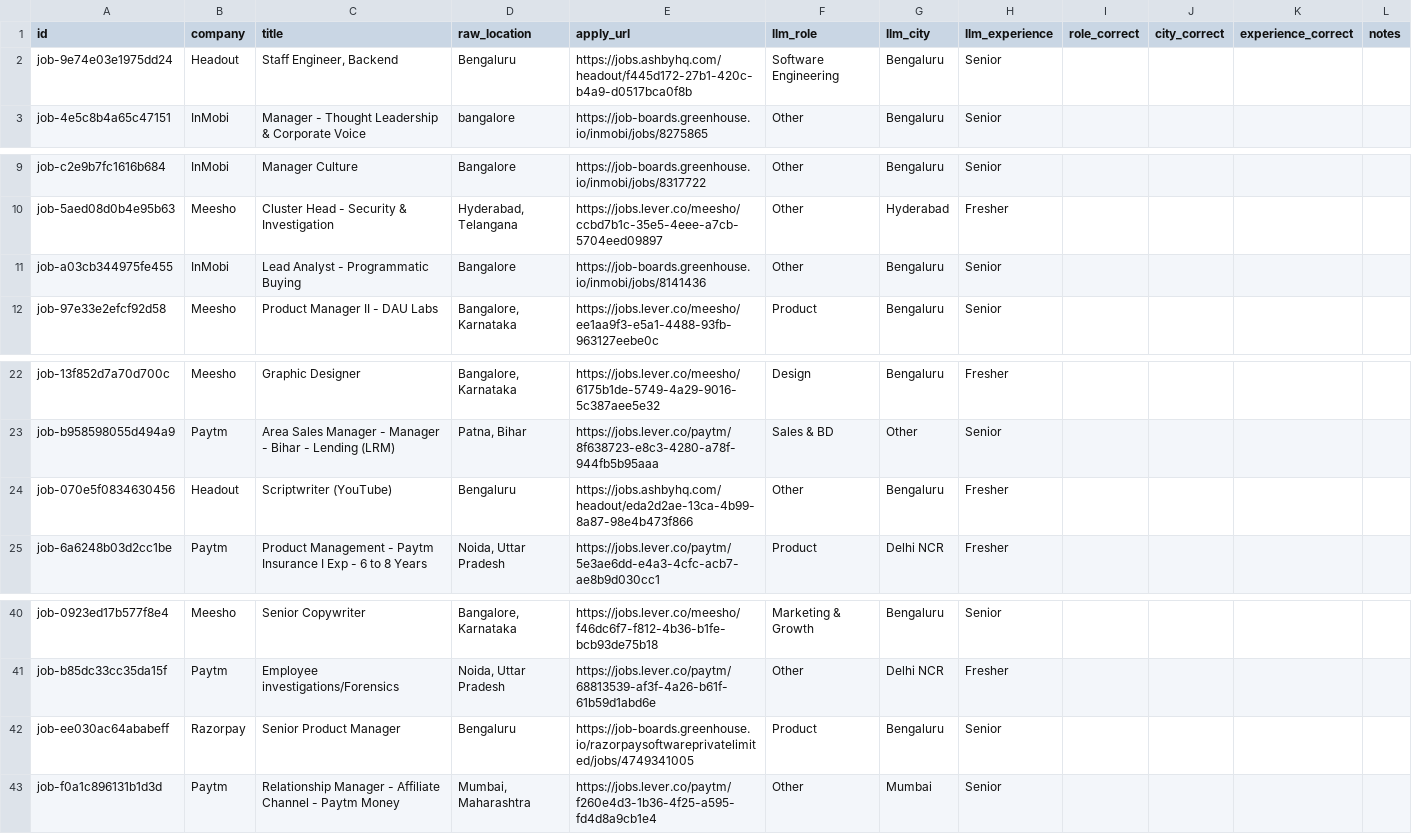
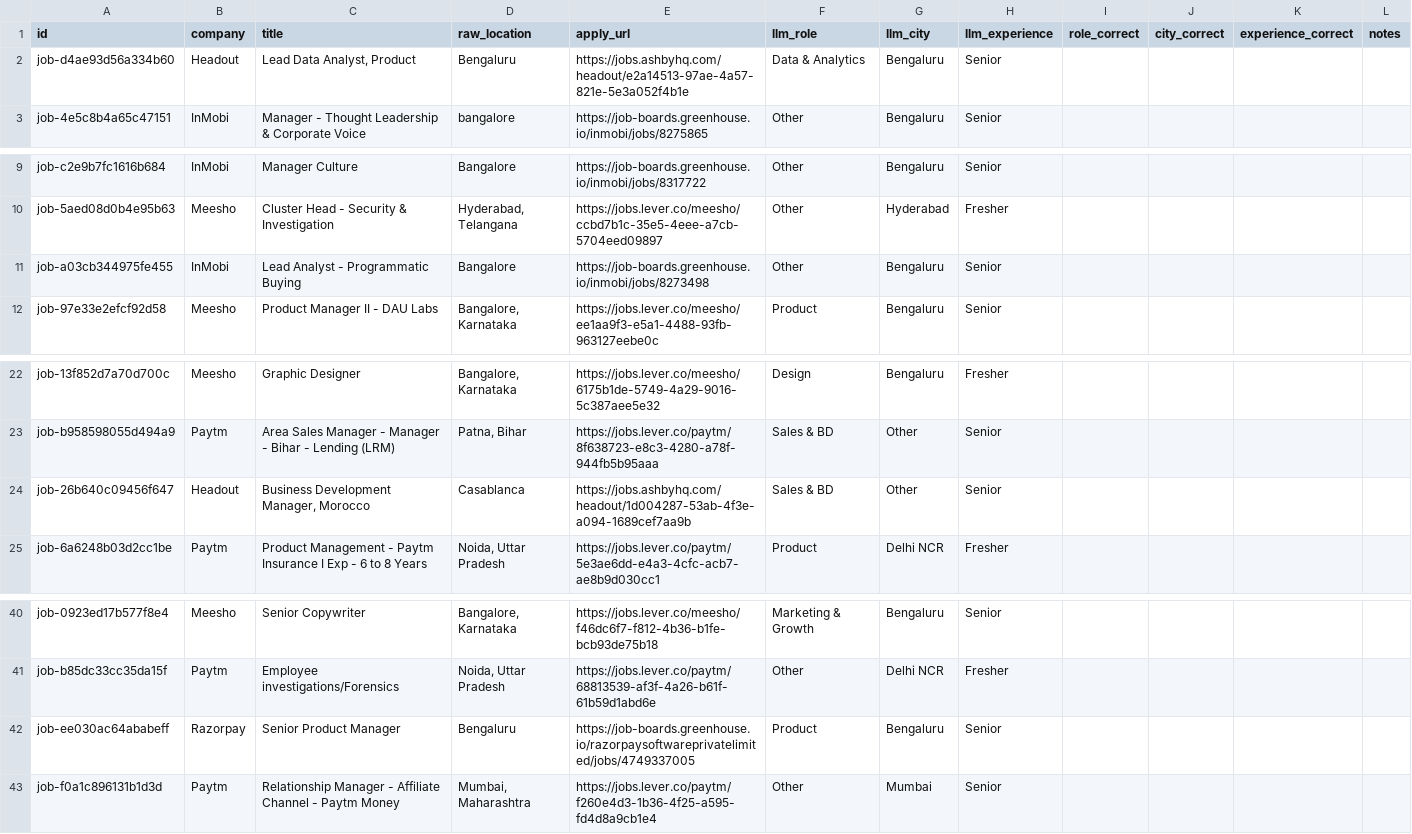
Before and after one commit to SNOOKEY/job-portal, a CSV file: audit/sample_50.csv, drawn as a sheet; only a part is shown, gaps mark what is left out.

```diff
--- a/audit/sample_50.csv
+++ b/audit/sample_50.csv
@@ -1,3 +1,3 @@
 id,company,title,raw_location,apply_url,llm_role,llm_city,llm_experience,role_correct,city_correct,experience_correct,notes
-job-9e74e03e1975dd24,Headout,"Staff Engineer, Backend",Bengaluru,https://jobs.ashbyhq.com/headout/f445d172-27b1-420c-b4a9-d0517bca0f8b,Software Engineering,Bengaluru,Senior,,,,
+job-d4ae93d56a334b60,Headout,"Lead Data Analyst, Product",Bengaluru,https://jobs.ashbyhq.com/headout/e2a14513-97ae-4a57-821e-5e3a052f4b1e,Data & Analytics,Bengaluru,Senior,,,,
 job-4e5c8b4a65c47151,InMobi,Manager - Thought Leadership & Corporate Voice,bangalore,https://job-boards.greenhouse.io/inmobi/jobs/8275865,Other,Bengaluru,Senior,,,,
@@ -10,3 +10,3 @@ job-c2e9b7fc1616b684,InMobi,Manager Culture,Bangalore,https://job-boards.greenho
 job-5aed08d0b4e95b63,Meesho,Cluster Head - Security & Investigation,"Hyderabad, Telangana",https://jobs.lever.co/meesho/ccbd7b1c-35e5-4eee-a7cb-5704eed09897,Other,Hyderabad,Fresher,,,,
-job-a03cb344975fe455,InMobi,Lead Analyst - Programmatic Buying,Bangalore,https://job-boards.greenhouse.io/inmobi/jobs/8141436,Other,Bengaluru,Senior,,,,
+job-a03cb344975fe455,InMobi,Lead Analyst - Programmatic Buying,Bangalore,https://job-boards.greenhouse.io/inmobi/jobs/8273498,Other,Bengaluru,Senior,,,,
 job-97e33e2efcf92d58,Meesho,Product Manager II - DAU Labs,"Bangalore, Karnataka",https://jobs.lever.co/meesho/ee1aa9f3-e5a1-4488-93fb-963127eebe0c,Product,Bengaluru,Senior,,,,
@@ -23,3 +23,3 @@ job-13f852d7a70d700c,Meesho,Graphic Designer,"Bangalore, Karnataka",https://jobs
 job-b958598055d494a9,Paytm,Area Sales Manager - Manager - Bihar - Lending (LRM),"Patna, Bihar",https://jobs.lever.co/paytm/8f638723-e8c3-4280-a78f-944fb5b95aaa,Sales & BD,Other,Senior,,,,
-job-070e5f0834630456,Headout,Scriptwriter (YouTube),Bengaluru,https://jobs.ashbyhq.com/headout/eda2d2ae-13ca-4b99-8a87-98e4b473f866,Other,Bengaluru,Fresher,,,,
+job-26b640c09456f647,Headout,"Business Development Manager, Morocco",Casablanca,https://jobs.ashbyhq.com/headout/1d004287-53ab-4f3e-a094-1689cef7aa9b,Sales & BD,Other,Senior,,,,
 job-6a6248b03d2cc1be,Paytm,Product Management - Paytm Insurance I Exp - 6 to 8 Years,"Noida, Uttar Pradesh",https://jobs.lever.co/paytm/5e3ae6dd-e4a3-4cfc-acb7-ae8b9d030cc1,Product,Delhi NCR,Fresher,,,,
@@ -41,3 +41,3 @@ job-0923ed17b577f8e4,Meesho,Senior Copywriter,"Bangalore, Karnataka",https://job
 job-b85dc33cc35da15f,Paytm,Employee investigations/Forensics,"Noida, Uttar Pradesh",https://jobs.lever.co/paytm/68813539-af3f-4a26-b61f-61b59d1abd6e,Other,Delhi NCR,Fresher,,,,
-job-ee030ac64ababeff,Razorpay,Senior Product Manager,Bengaluru,https://job-boards.greenhouse.io/razorpaysoftwareprivatelimited/jobs/4749341005,Product,Bengaluru,Senior,,,,
+job-ee030ac64ababeff,Razorpay,Senior Product Manager,Bengaluru,https://job-boards.greenhouse.io/razorpaysoftwareprivatelimited/jobs/4749337005,Product,Bengaluru,Senior,,,,
 job-f0a1c896131b1d3d,Paytm,Relationship Manager - Affiliate Channel - Paytm Money,"Mumbai, Maharashtra",https://jobs.lever.co/paytm/f260e4d3-1b36-4f25-a595-fd4d8a9cb1e4,Other,Mumbai,Senior,,,,
```
Also changed, not shown: 2 other files.
